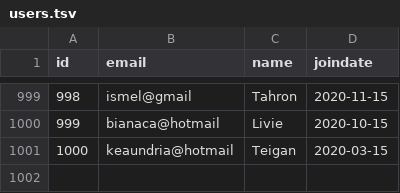
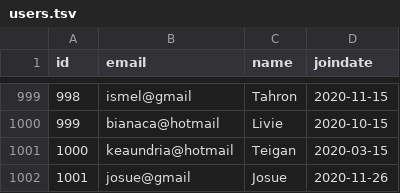
Before and after one commit to DarkMage17/CC31_20181B402_20181C600_201823838, a TSV file: Data/users.tsv, drawn as a sheet; only a part is shown, gaps mark what is left out; the diff names each change by its address in the sheet, - before the commit and + after, or states it on an @@ line.

```diff
--- a/Data/users.tsv
+++ b/Data/users.tsv
+row 1002: 1001 | josue@gmail | Josue | 2020-11-26
```
Also changed, not shown: Data/followers.tsv, Data/publications.tsv, 6 other files.
